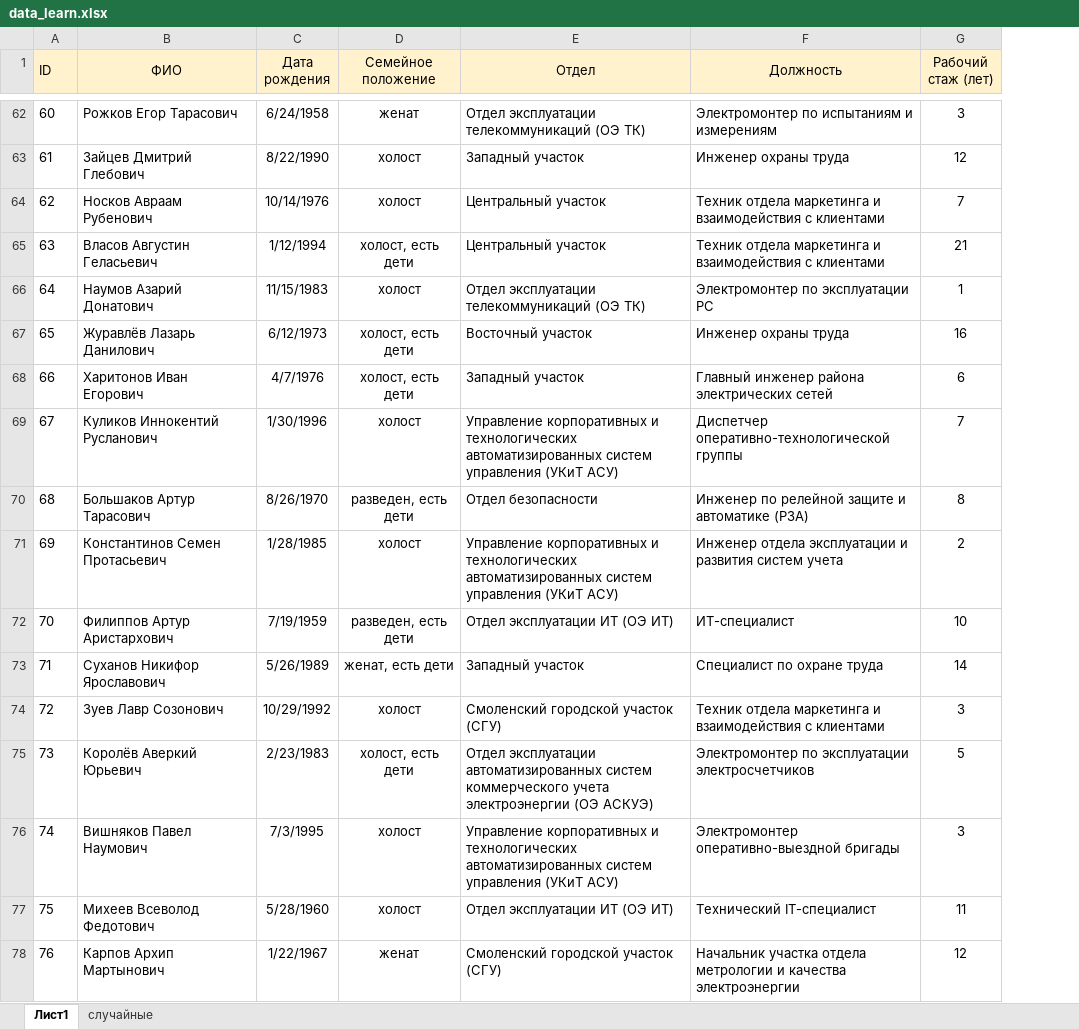
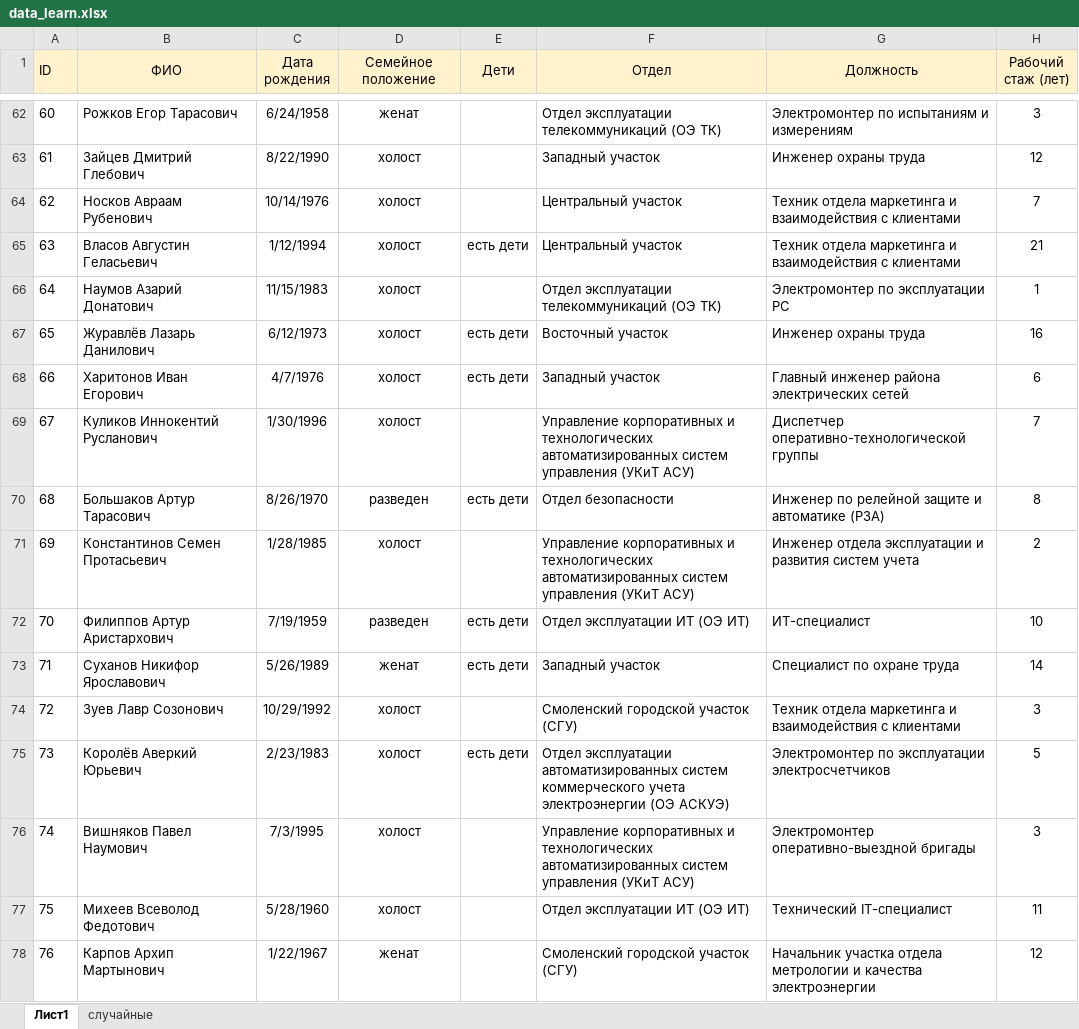
Before and after one commit to novahtml/magistr, an Excel workbook: data_learn.xlsx, sheet Лист1, drawn as a sheet; only a part is shown, gaps mark what is left out; values as stored, in another font and other column widths than the file's, no borders; the diff covers the shown part only; the diff names each change by its address in the sheet, - before the commit and + after, or states it on an @@ line.

```diff
--- a/data_learn.xlsx (sheet Лист1)
+++ b/data_learn.xlsx (sheet Лист1)
+column E (Дети), rows 65-75: есть дети |  | есть дети | есть дети |  | есть дети |  | есть дети | есть дети |  | есть дети
-D65 (Семейное положение): холост, есть дети
+D65 (Семейное положение): холост
-D67:D68 (Семейное положение): холост, есть дети
+D67:D68 (Семейное положение): холост
-D70 (Семейное положение): разведен, есть дети
+D70 (Семейное положение): разведен
-D72 (Семейное положение): разведен, есть дети
+D72 (Семейное положение): разведен
-D73 (Семейное положение): женат, есть дети
+D73 (Семейное положение): женат
-D75 (Семейное положение): холост, есть дети
+D75 (Семейное положение): холост
```
Also changed, not shown: 123 edited cells elsewhere in this sheet, 1 other file.
